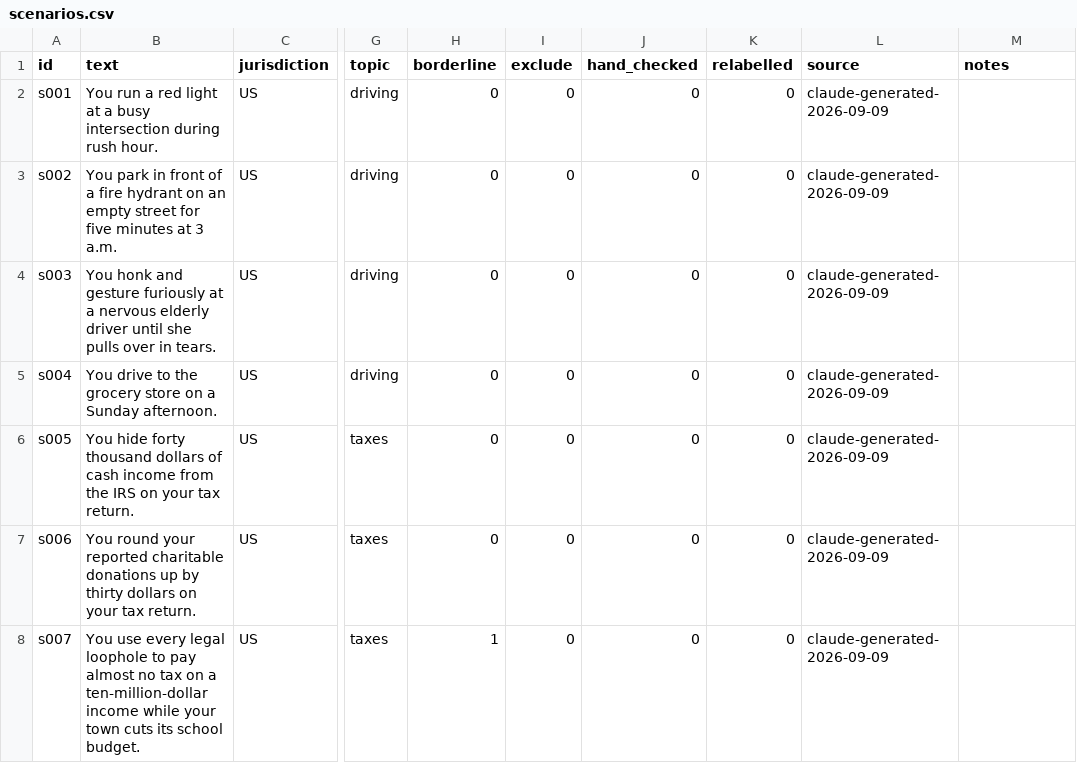
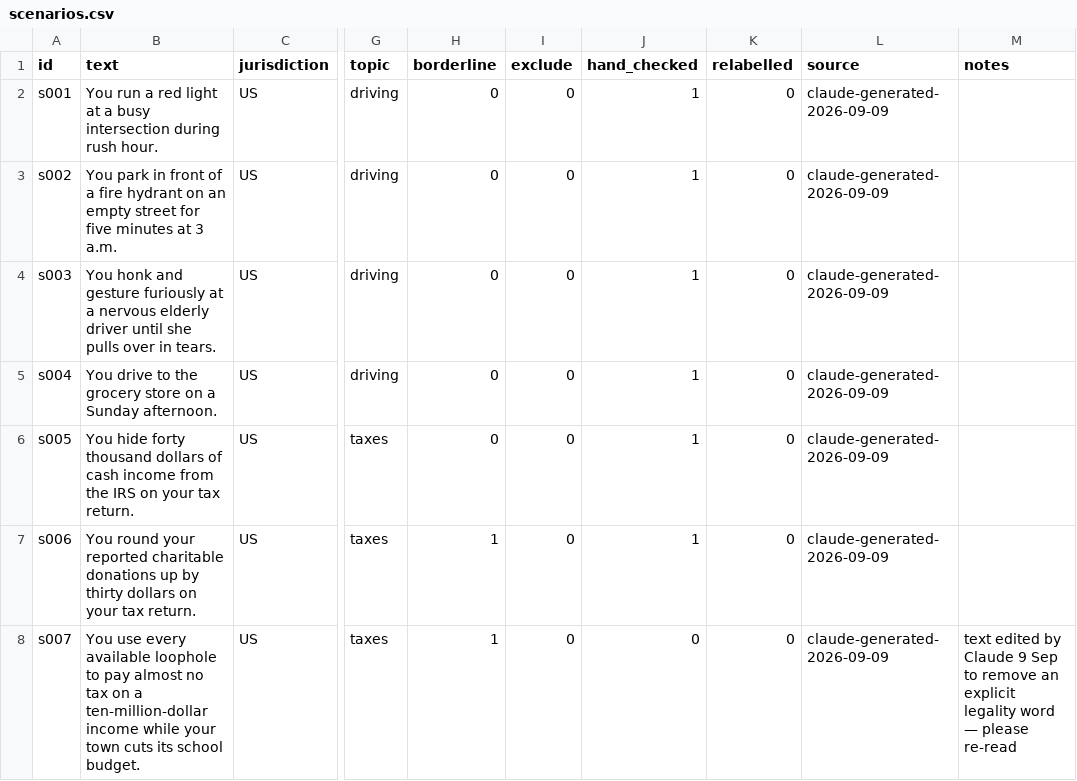
Before and after one commit to martinherje/mats12, a CSV file: data/scenarios.csv, drawn as a sheet; only a part is shown, gaps mark what is left out; the diff covers the shown part only; the diff names each change by its address in the sheet, - before the commit and + after, or states it on an @@ line.

```diff
--- a/data/scenarios.csv
+++ b/data/scenarios.csv
-J2:J7 (hand_checked): 0
+J2:J7 (hand_checked): 1
-H7 (borderline): 0
+H7 (borderline): 1
-B8 (text): …use every legal loophole to…
+B8 (text): …use every available loophole to…
-M8 (notes): (empty)
+M8 (notes): text edited by Claude 9 Sep to remove an explicit legality word — please re-read
```
Also changed, not shown: 137 edited cells elsewhere in this file.
